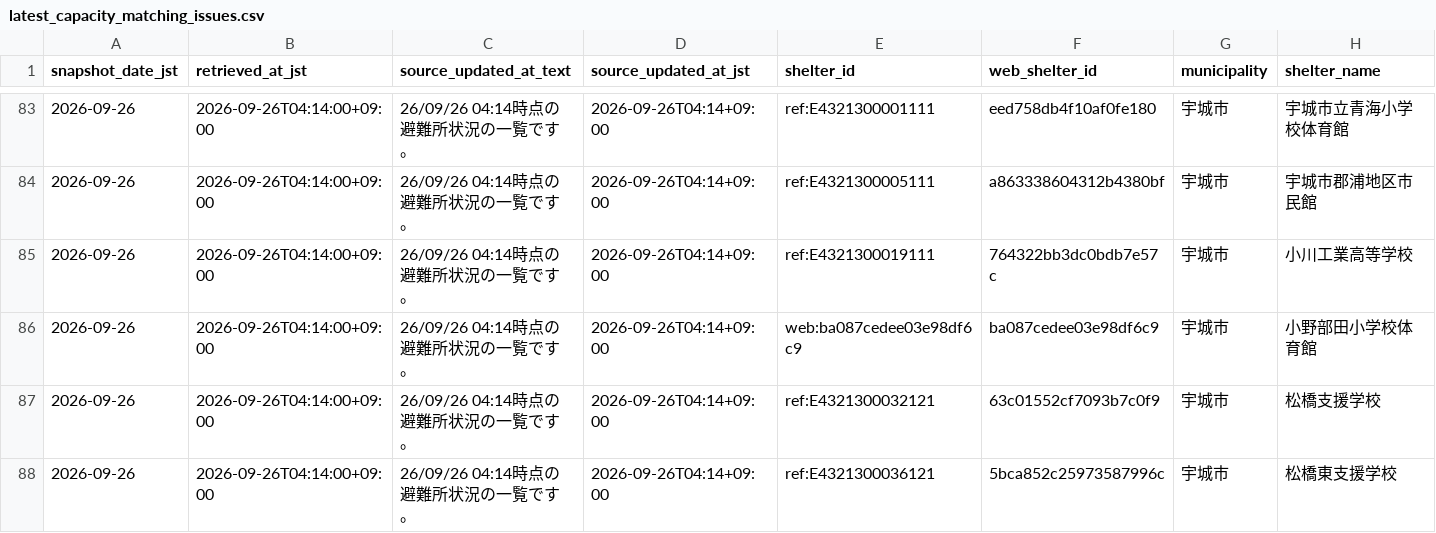
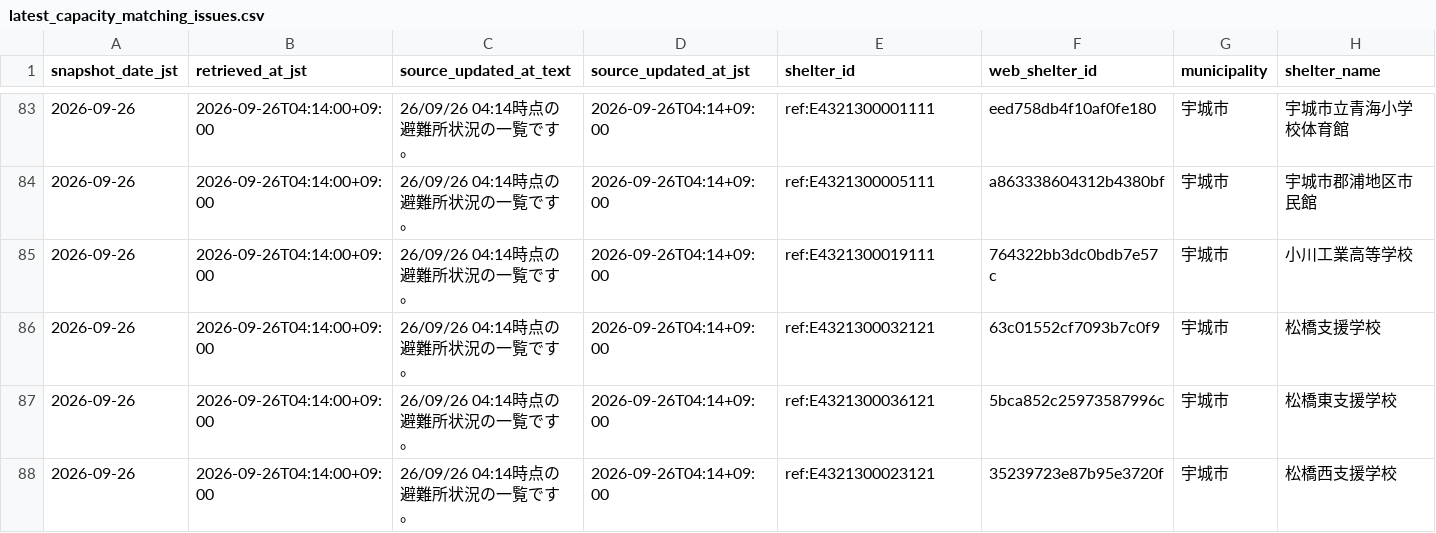
Before and after one commit to GISPHN/kumamoto-shelter-archive, a CSV file: data/latest_capacity_matching_issues.csv, drawn as a sheet; only a part is shown, gaps mark what is left out; the shorter side is filled out with more unchanged rows; rows hold the shown columns only; the diff names each change by its address in the sheet, - before the commit and + after, or states it on an @@ line.

```diff
--- a/data/latest_capacity_matching_issues.csv
+++ b/data/latest_capacity_matching_issues.csv
-row 86: 2026-09-26 | 2026-09-26T04:14:00+09:00 | 26/09/26 04:14時点の避難所状況の一覧です。 | 2026-09-26T04:14+09:00 | web:ba087cedee03e98df6c9 | ba087cedee03e98df6c9 | 宇城市 | 小野部田小学校体育館
```
Also changed, not shown: data/latest_open.csv, 7 other files.
